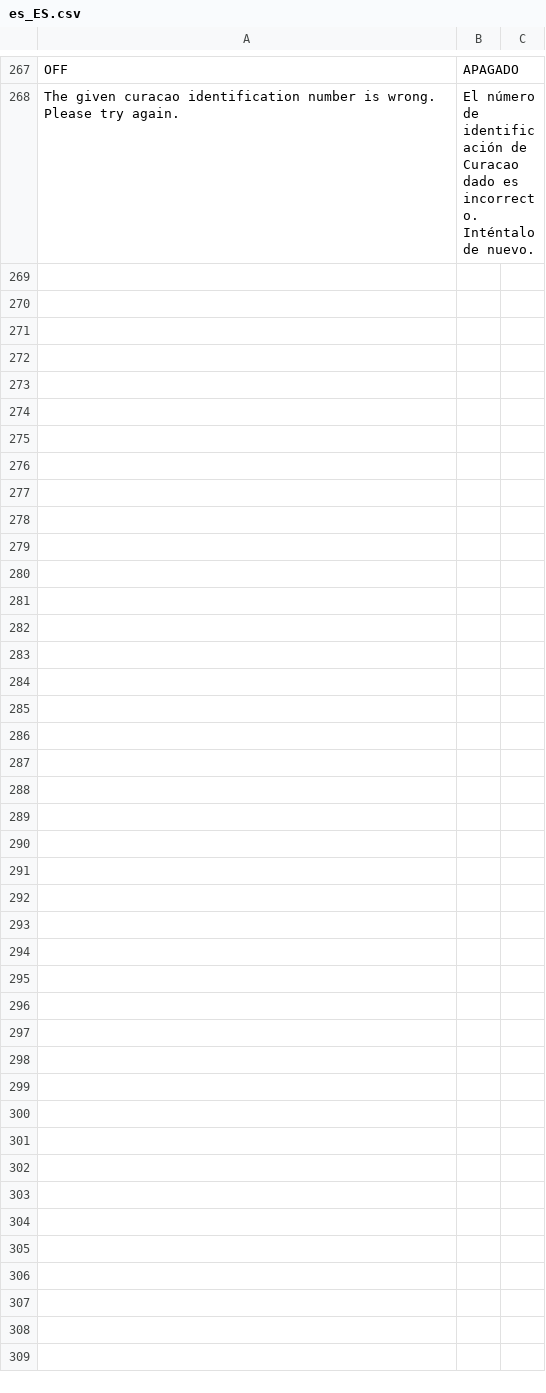
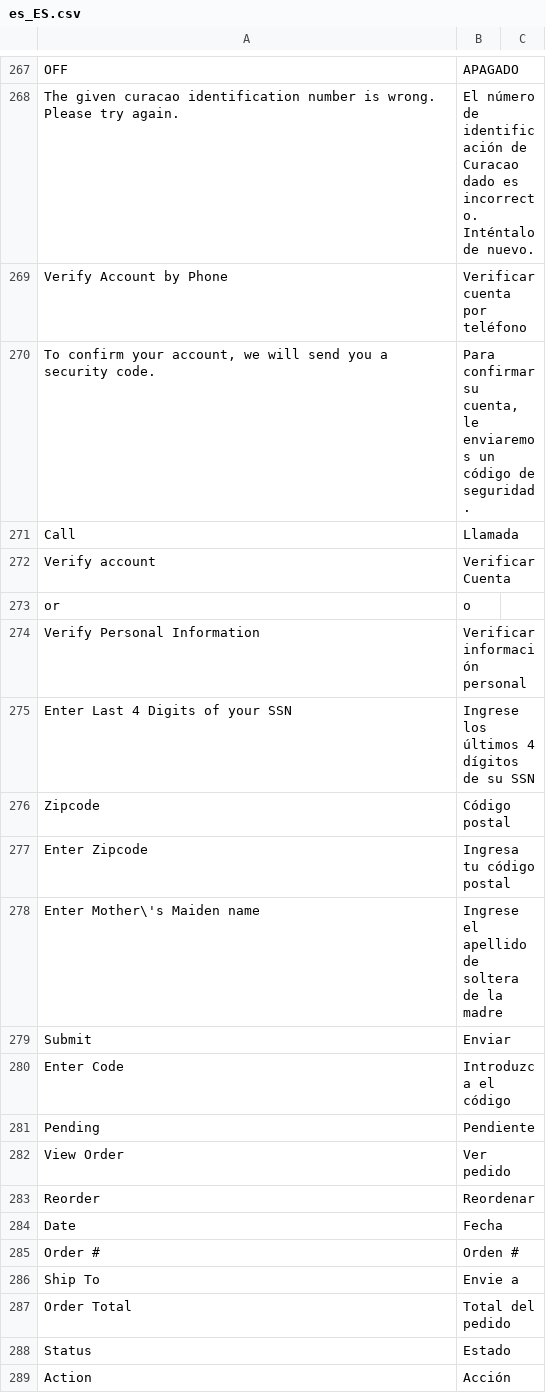
Before and after one commit to hanghua2017/icuracao-dev, a CSV file: app/design/frontend/Dyode/curacao/i18n/es_ES.csv, drawn as a sheet; only a part is shown, gaps mark what is left out; the diff names each change by its address in the sheet, - before the commit and + after, or states it on an @@ line.

Commit message:
changes

```diff
--- a/app/design/frontend/Dyode/curacao/i18n/es_ES.csv
+++ b/app/design/frontend/Dyode/curacao/i18n/es_ES.csv
+row 269: Verify Account by Phone | Verificar cuenta por teléfono
+row 270: To confirm your account, we will send you a security code. | Para confirmar su cuenta, le enviaremos un código de seguridad.
+row 271: Call | Llamada
+row 272: Verify account | Verificar Cuenta
+row 273: or | o
+row 274: Verify Personal Information | Verificar información personal
+row 275: Enter Last 4 Digits of your SSN | Ingrese los últimos 4 dígitos de su SSN
+row 276: Zipcode | Código postal
+row 277: Enter Zipcode | Ingresa tu código postal
+row 278: Enter Mother\'s Maiden name | Ingrese el apellido de soltera de la madre
+row 279: Submit | Enviar
+row 280: Enter Code | Introduzca el código
+row 281: Pending | Pendiente
+row 282: View Order | Ver pedido
+row 283: Reorder | Reordenar
+row 284: Date | Fecha
+row 285: Order # | Orden #
+row 286: Ship To | Envie a
+row 287: Order Total | Total del pedido
+row 288: Status | Estado
+row 289: Action | Acción
```
